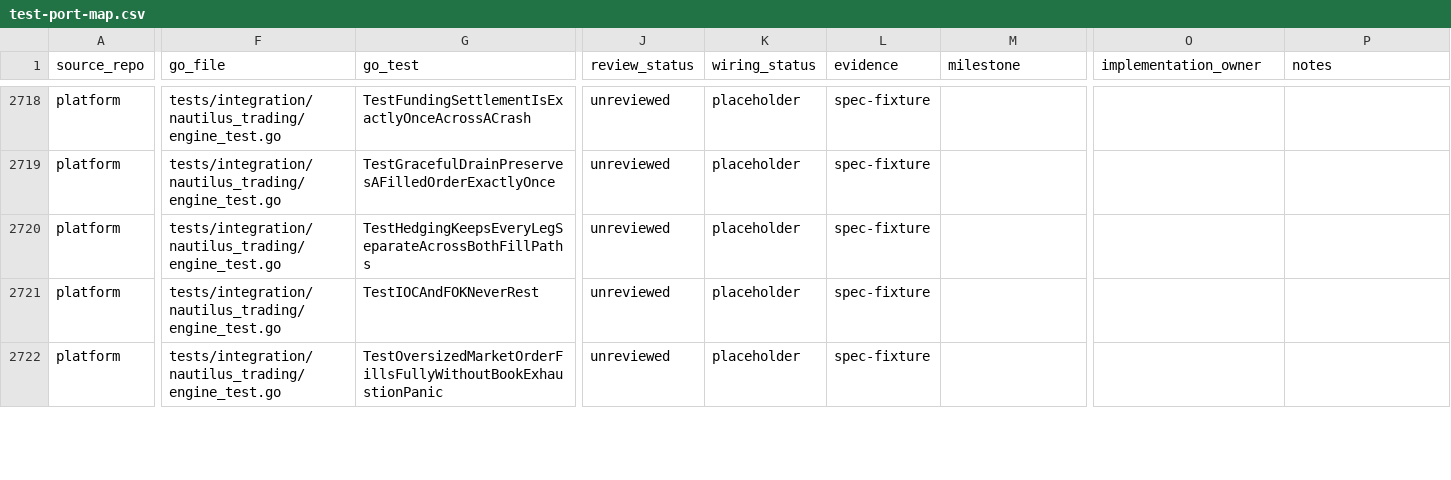
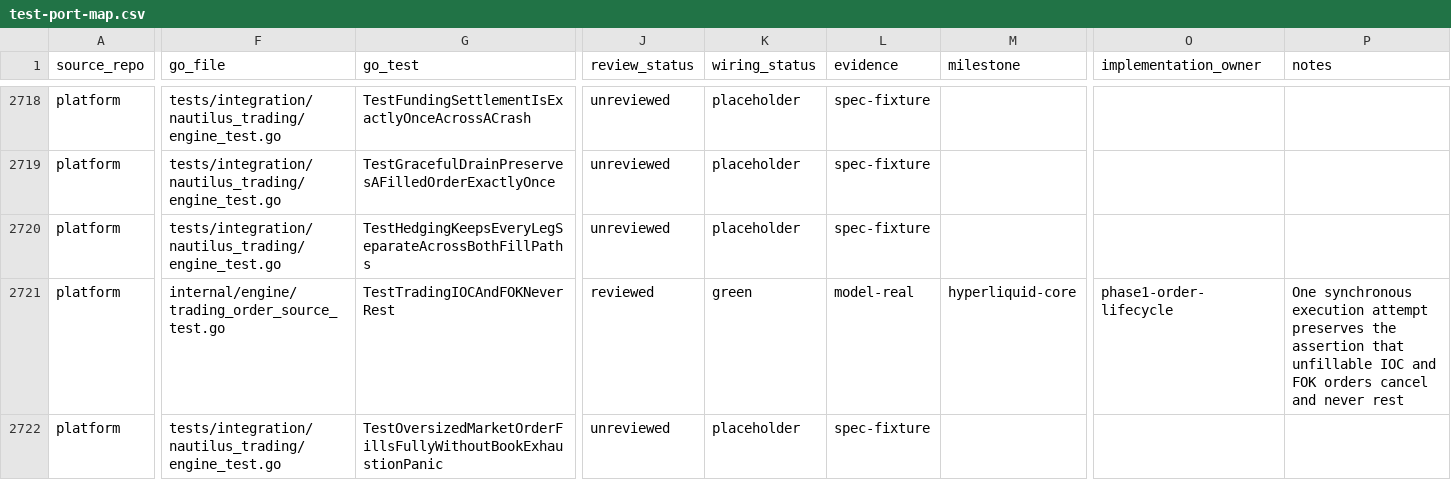
Before and after one commit to pbrazdil/platformgo, a CSV file: ports/test-port-map.csv, drawn as a sheet; only a part is shown, gaps mark what is left out; the diff covers the shown part only; the diff names each change by its address in the sheet, - before the commit and + after, or states it on an @@ line.

Commit message:
docs: promote order lifecycle evidence

```diff
--- a/ports/test-port-map.csv
+++ b/ports/test-port-map.csv
-F2721 (go_file): tests/integration/nautilus_trading/engine_test.go
+F2721 (go_file): internal/engine/trading_order_source_test.go
-G2721 (go_test): TestIOCAndFOKNeverRest
+G2721 (go_test): TestTradingIOCAndFOKNeverRest
-J2721 (review_status): unreviewed
+J2721 (review_status): reviewed
-K2721 (wiring_status): placeholder
+K2721 (wiring_status): green
-L2721 (evidence): spec-fixture
+L2721 (evidence): model-real
-M2721 (milestone): (empty)
+M2721 (milestone): hyperliquid-core
-O2721 (implementation_owner): (empty)
+O2721 (implementation_owner): phase1-order-lifecycle
-P2721 (notes): (empty)
+P2721 (notes): One synchronous execution attempt preserves the assertion that unfillable IOC and FOK orders cancel and never rest
```
Also changed, not shown: 40 edited cells elsewhere in this file, 1 other file.
